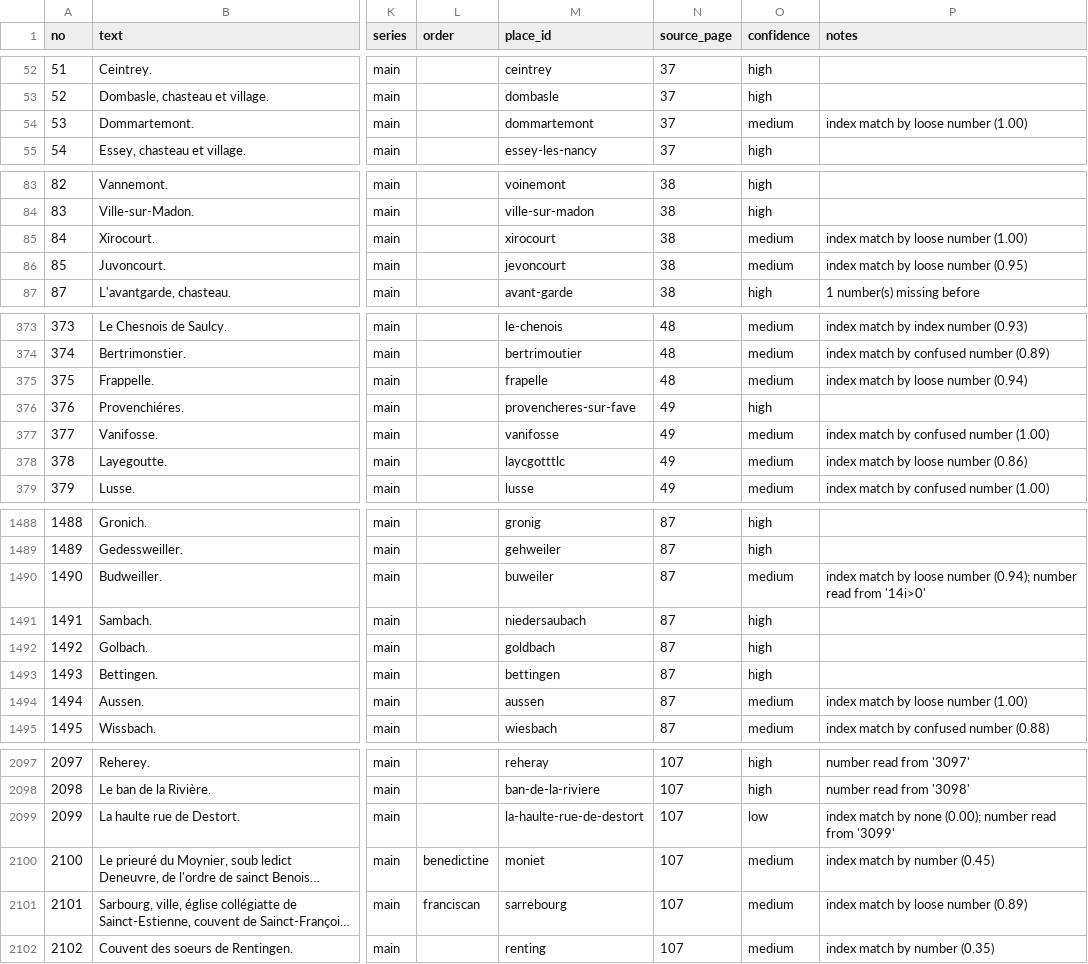
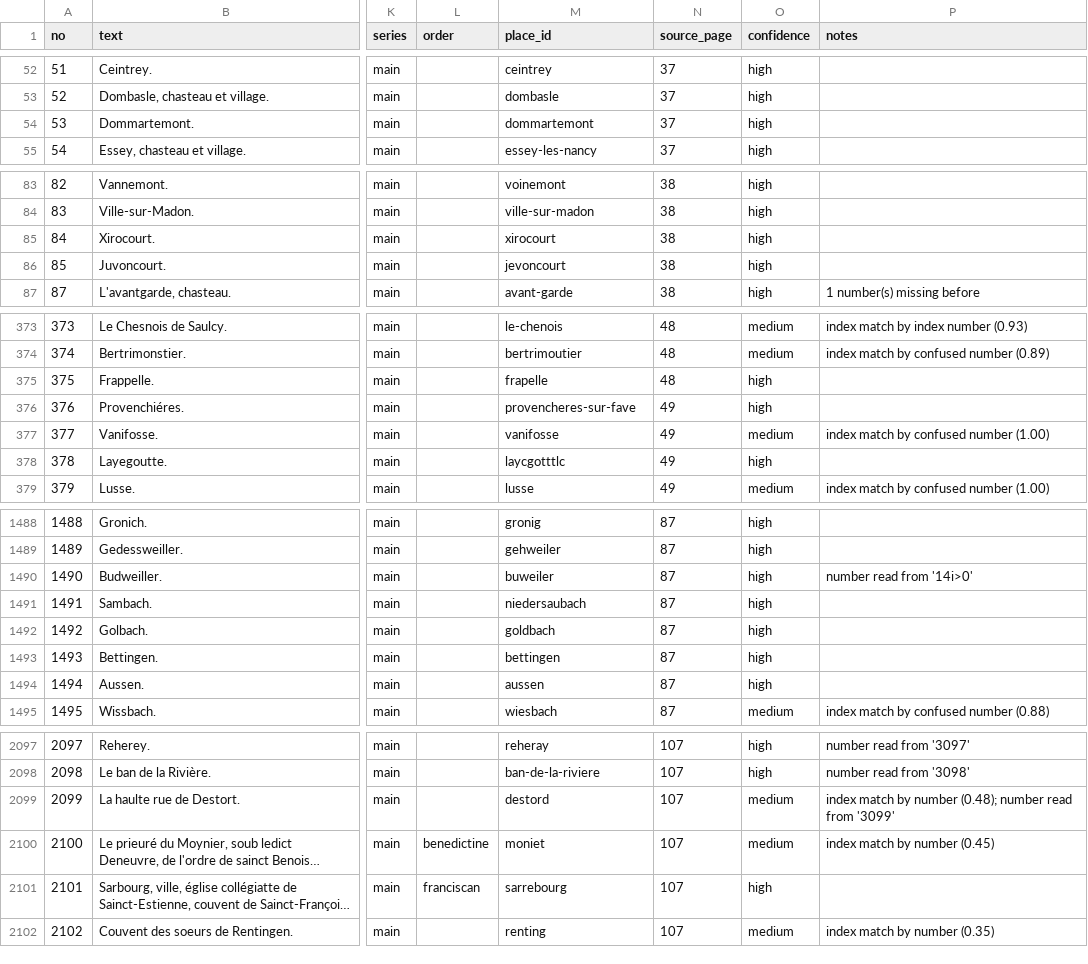
Before and after one commit to skachano/hist-map_dl1594, a CSV file: data/curated/entries.csv, drawn as a sheet; only a part is shown, gaps mark what is left out; long unchanged cells end in …; the diff covers the shown part only; the diff names each change by its address in the sheet, - before the commit and + after, or states it on an @@ line.

```diff
--- a/data/curated/entries.csv
+++ b/data/curated/entries.csv
-O54 (confidence): medium
+O54 (confidence): high
-P54 (notes): index match by loose number (1.00)
+P54 (notes): (empty)
-O85:O86 (confidence): medium
+O85:O86 (confidence): high
-P85 (notes): index match by loose number (1.00)
+P85 (notes): (empty)
-P86 (notes): index match by loose number (0.95)
+P86 (notes): (empty)
-O375 (confidence): medium
+O375 (confidence): high
-P375 (notes): index match by loose number (0.94)
+P375 (notes): (empty)
-O378 (confidence): medium
+O378 (confidence): high
-P378 (notes): index match by loose number (0.86)
+P378 (notes): (empty)
-O1490 (confidence): medium
+O1490 (confidence): high
-P1490 (notes): index match by loose number (0.94); number read from '14i>0'
+P1490 (notes): number read from '14i>0'
-O1494 (confidence): medium
+O1494 (confidence): high
-P1494 (notes): index match by loose number (1.00)
+P1494 (notes): (empty)
-M2099 (place_id): la-haulte-rue-de-destort
+M2099 (place_id): destord
-O2099 (confidence): low
+O2099 (confidence): medium
-P2099 (notes): …match by none (0.00); number read…
+P2099 (notes): …match by number (0.48); number read…
-O2101 (confidence): medium
+O2101 (confidence): high
-P2101 (notes): index match by loose number (0.89)
+P2101 (notes): (empty)
```
Also changed, not shown: 77 edited cells elsewhere in this file, data/curated/geocoding.csv, data/curated/index_links.csv, 17 other files.
